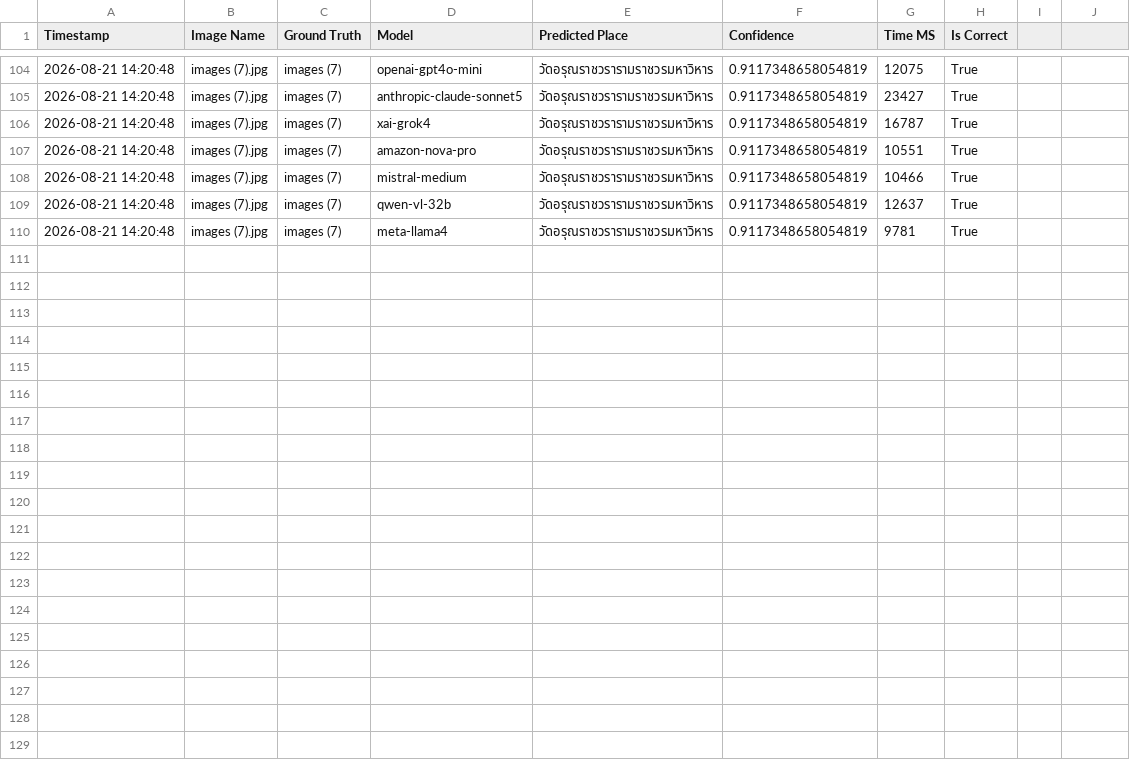
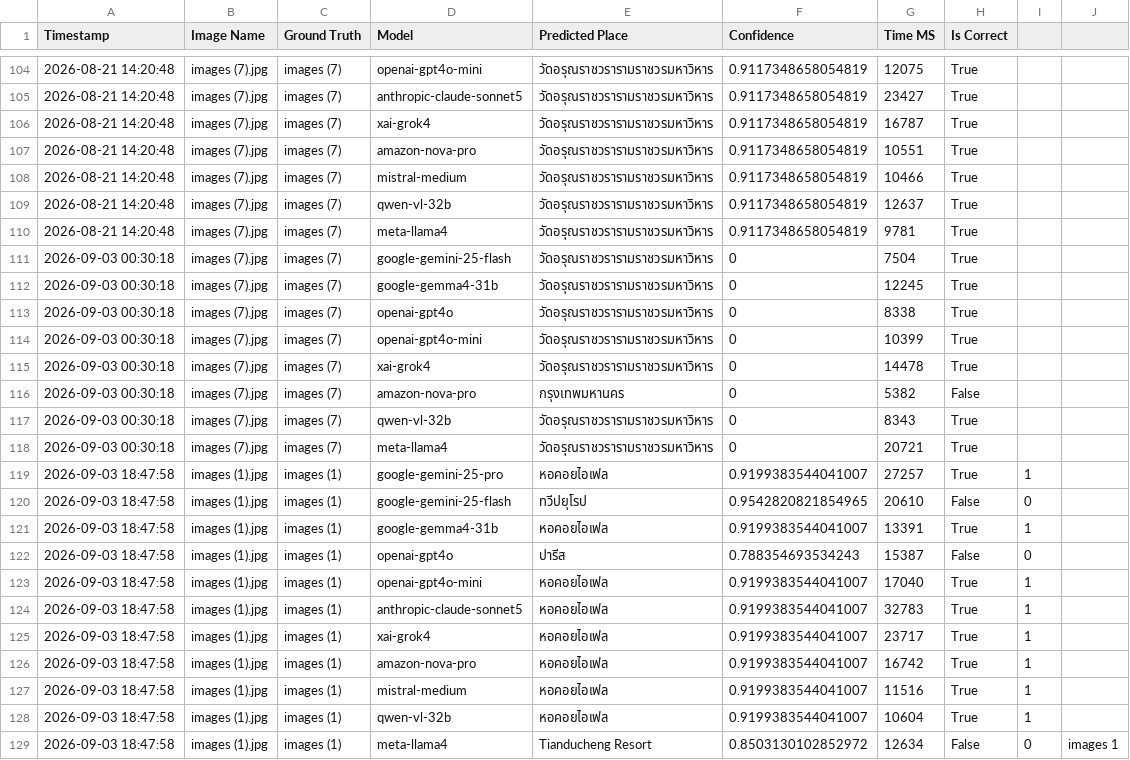
Before and after one commit to tanawichsingpae/vision-trip-planner, a CSV file: experiment/experiment_results.csv, drawn as a sheet; only a part is shown, gaps mark what is left out; the diff names each change by its address in the sheet, - before the commit and + after, or states it on an @@ line.

```diff
--- a/experiment/experiment_results.csv
+++ b/experiment/experiment_results.csv
+row 111: 2026-09-03 00:30:18 | images (7).jpg | images (7) | google-gemini-25-flash | วัดอรุณราชวรารามราชวรมหาวิหาร | 0 | 7504 | True
+row 112: 2026-09-03 00:30:18 | images (7).jpg | images (7) | google-gemma4-31b | วัดอรุณราชวรารามราชวรมหาวิหาร | 0 | 12245 | True
+row 113: 2026-09-03 00:30:18 | images (7).jpg | images (7) | openai-gpt4o | วัดอรุณราชวรารามราชวรมหาวิหาร | 0 | 8338 | True
+row 114: 2026-09-03 00:30:18 | images (7).jpg | images (7) | openai-gpt4o-mini | วัดอรุณราชวรารามราชวรมหาวิหาร | 0 | 10399 | True
+row 115: 2026-09-03 00:30:18 | images (7).jpg | images (7) | xai-grok4 | วัดอรุณราชวรารามราชวรมหาวิหาร | 0 | 14478 | True
+row 116: 2026-09-03 00:30:18 | images (7).jpg | images (7) | amazon-nova-pro | กรุงเทพมหานคร | 0 | 5382 | False
+row 117: 2026-09-03 00:30:18 | images (7).jpg | images (7) | qwen-vl-32b | วัดอรุณราชวรารามราชวรมหาวิหาร | 0 | 8343 | True
+row 118: 2026-09-03 00:30:18 | images (7).jpg | images (7) | meta-llama4 | วัดอรุณราชวรารามราชวรมหาวิหาร | 0 | 20721 | True
+row 119: 2026-09-03 18:47:58 | images (1).jpg | images (1) | google-gemini-25-pro | หอคอยไอเฟล | 0.9199383544041007 | 27257 | True | 1
+row 120: 2026-09-03 18:47:58 | images (1).jpg | images (1) | google-gemini-25-flash | ทวีปยุโรป | 0.9542820821854965 | 20610 | False | 0
+row 121: 2026-09-03 18:47:58 | images (1).jpg | images (1) | google-gemma4-31b | หอคอยไอเฟล | 0.9199383544041007 | 13391 | True | 1
+row 122: 2026-09-03 18:47:58 | images (1).jpg | images (1) | openai-gpt4o | ปารีส | 0.788354693534243 | 15387 | False | 0
+row 123: 2026-09-03 18:47:58 | images (1).jpg | images (1) | openai-gpt4o-mini | หอคอยไอเฟล | 0.9199383544041007 | 17040 | True | 1
+row 124: 2026-09-03 18:47:58 | images (1).jpg | images (1) | anthropic-claude-sonnet5 | หอคอยไอเฟล | 0.9199383544041007 | 32783 | True | 1
+row 125: 2026-09-03 18:47:58 | images (1).jpg | images (1) | xai-grok4 | หอคอยไอเฟล | 0.9199383544041007 | 23717 | True | 1
+row 126: 2026-09-03 18:47:58 | images (1).jpg | images (1) | amazon-nova-pro | หอคอยไอเฟล | 0.9199383544041007 | 16742 | True | 1
+row 127: 2026-09-03 18:47:58 | images (1).jpg | images (1) | mistral-medium | หอคอยไอเฟล | 0.9199383544041007 | 11516 | True | 1
+row 128: 2026-09-03 18:47:58 | images (1).jpg | images (1) | qwen-vl-32b | หอคอยไอเฟล | 0.9199383544041007 | 10604 | True | 1
+row 129: 2026-09-03 18:47:58 | images (1).jpg | images (1) | meta-llama4 | Tianducheng Resort | 0.8503130102852972 | 12634 | False | 0 | images 1
```
Also changed, not shown: 16 other files.
